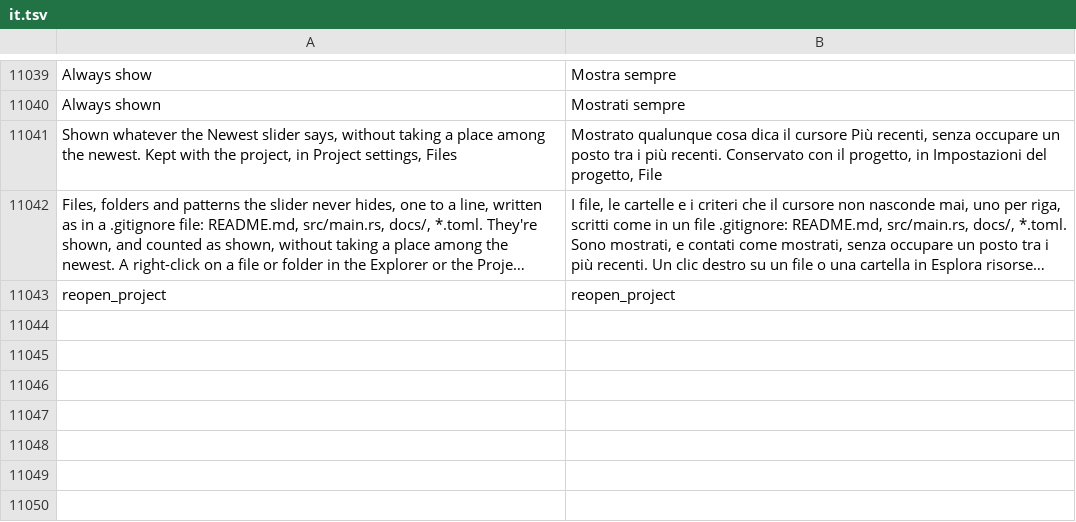
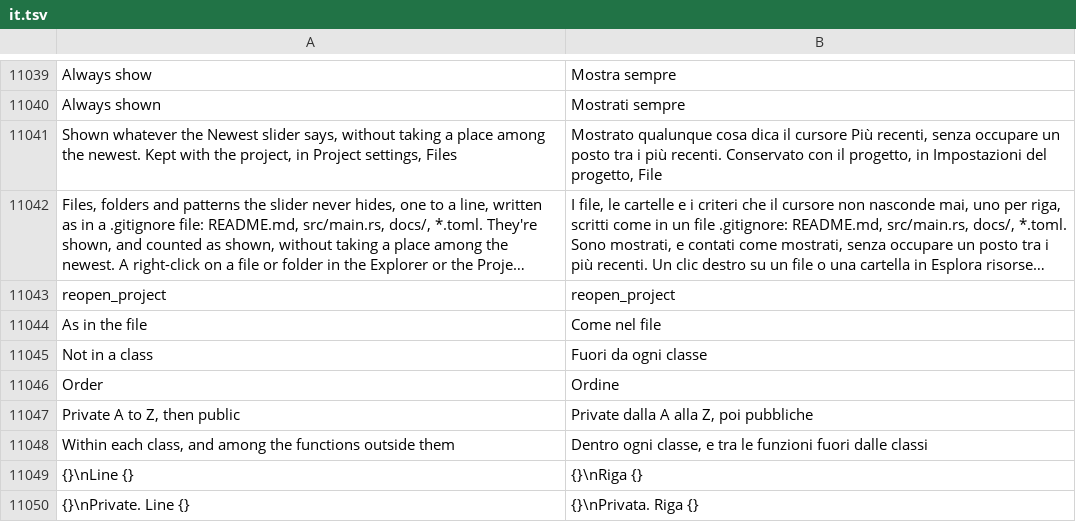
Before and after one commit to jolyonralph/limoniter, a TSV file: data/lang/it.tsv, drawn as a sheet; only a part is shown, gaps mark what is left out; long unchanged cells end in …; the diff names each change by its address in the sheet, - before the commit and + after, or states it on an @@ line.

```diff
--- a/data/lang/it.tsv
+++ b/data/lang/it.tsv
+row 11044: As in the file | Come nel file
+row 11045: Not in a class | Fuori da ogni classe
+row 11046: Order | Ordine
+row 11047: Private A to Z, then public | Private dalla A alla Z, poi pubbliche
+row 11048: Within each class, and among the functions outside them | Dentro ogni classe, e tra le funzioni fuori dalle classi
+row 11049: {}\nLine {} | {}\nRiga {}
+row 11050: {}\nPrivate. Line {} | {}\nPrivata. Riga {}
```
Also changed, not shown: data/lang/de.tsv, data/lang/es.tsv, 6 other files.
